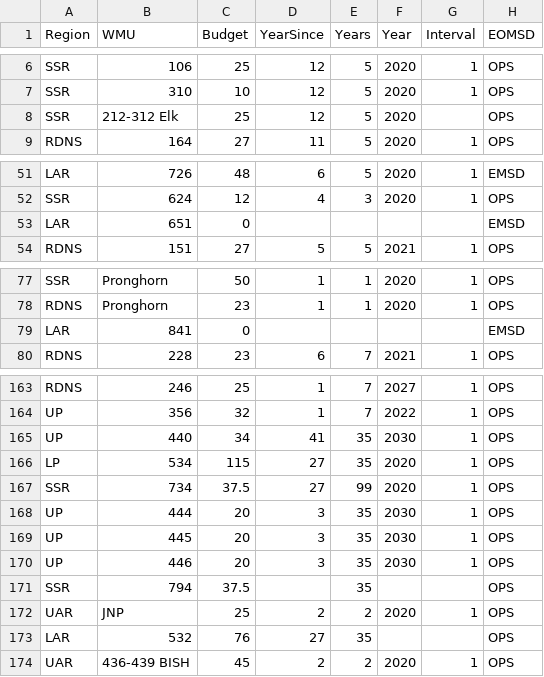
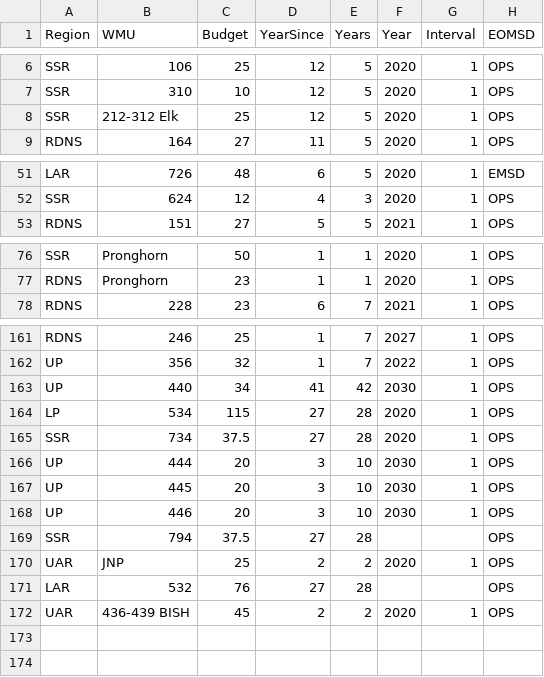
Before and after one commit to NycteaAlces/AUS_Program_Review, a CSV file: Data/R_Survey_Status_2018_full_Success_V5.csv, drawn as a sheet; only a part is shown, gaps mark what is left out.

Commit message:
Update R_Survey_Status_2018_full_Success_V5.csv

```diff
--- a/Data/R_Survey_Status_2018_full_Success_V5.csv
+++ b/Data/R_Survey_Status_2018_full_Success_V5.csv
@@ -7,3 +7,3 @@ SSR,106,25,12,5,2020,1,OPS
 SSR,310,10,12,5,2020,1,OPS
-SSR,212-312 Elk,25,12,5,2020,,OPS
+SSR,212-312 Elk,25,12,5,2020,1,OPS
 RDNS,164,27,11,5,2020,1,OPS
@@ -52,3 +52,2 @@ LAR,726,48,6,5,2020,1,EMSD
 SSR,624,12,4,3,2020,1,OPS
-LAR,651,0,,,,,EMSD
 RDNS,151,27,5,5,2021,1,OPS
@@ -78,3 +77,2 @@ SSR,Pronghorn,50,1,1,2020,1,OPS
 RDNS,Pronghorn,23,1,1,2020,1,OPS
-LAR,841,0,,,,,EMSD
 RDNS,228,23,6,7,2021,1,OPS
@@ -165,11 +163,11 @@ RDNS,246,25,1,7,2027,1,OPS
 UP,356,32,1,7,2022,1,OPS
-UP,440,34,41,35,2030,1,OPS
-LP,534,115,27,35,2020,1,OPS
-SSR,734,37.5,27,99,2020,1,OPS
-UP,444,20,3,35,2030,1,OPS
-UP,445,20,3,35,2030,1,OPS
-UP,446,20,3,35,2030,1,OPS
-SSR,794,37.5,,35,,,OPS
+UP,440,34,41,42,2030,1,OPS
+LP,534,115,27,28,2020,1,OPS
+SSR,734,37.5,27,28,2020,1,OPS
+UP,444,20,3,10,2030,1,OPS
+UP,445,20,3,10,2030,1,OPS
+UP,446,20,3,10,2030,1,OPS
+SSR,794,37.5,27,28,,,OPS
 UAR,JNP,25,2,2,2020,1,OPS
-LAR,532,76,27,35,,,OPS
+LAR,532,76,27,28,,,OPS
 UAR,436-439 BISH,45,2,2,2020,1,OPS
```
